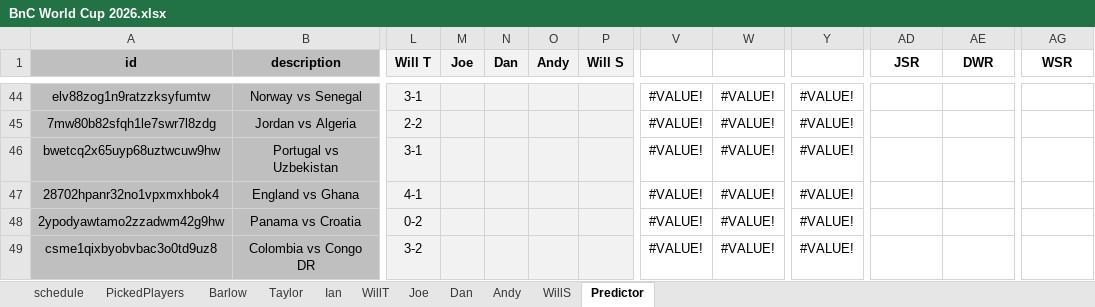
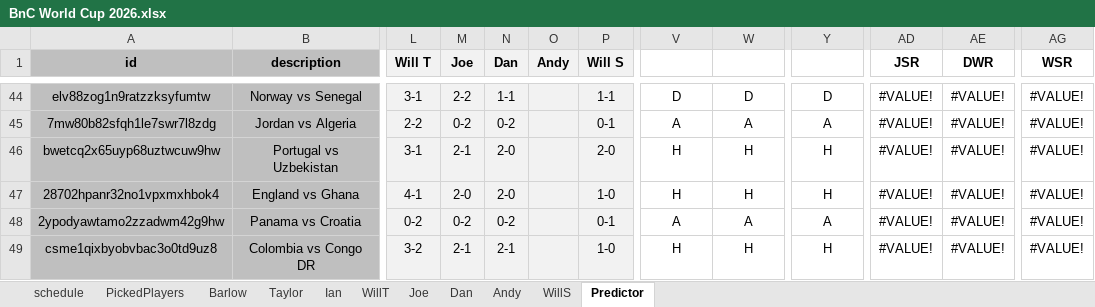
Before and after one commit to WTAnalysis/bnc, an Excel workbook: bnc-streamlit-app/data/BnC World Cup 2026.xlsx, sheet Predictor, drawn as a sheet; only a part is shown, gaps mark what is left out; values as stored, in another font and other column widths than the file's, no borders; conditional formats not drawn; the diff covers the shown part only; the diff names each change by its address in the sheet, - before the commit and + after, or states it on an @@ line.

```diff
--- a/bnc-streamlit-app/data/BnC World Cup 2026.xlsx (sheet Predictor)
+++ b/bnc-streamlit-app/data/BnC World Cup 2026.xlsx (sheet Predictor)
-M44 (Joe): (empty)
+M44 (Joe): 2-2
-N44 (Dan): (empty)
+N44 (Dan): 1-1
-P44 (Will S): (empty)
+P44 (Will S): 1-1
-V44: #VALUE!
+V44: D
-W44: #VALUE!
+W44: D
-Y44: #VALUE!
+Y44: D
-AD44:AD49 (JSR): (empty)
+AD44:AD49 (JSR): #VALUE!
-AE44:AE49 (DWR): (empty)
+AE44:AE49 (DWR): #VALUE!
-AG44:AG49 (WSR): (empty)
+AG44:AG49 (WSR): #VALUE!
-M45 (Joe): (empty)
+M45 (Joe): 0-2
-N45 (Dan): (empty)
+N45 (Dan): 0-2
-P45 (Will S): (empty)
+P45 (Will S): 0-1
-V45: #VALUE!
+V45: A
-W45: #VALUE!
+W45: A
-Y45: #VALUE!
+Y45: A
-M46 (Joe): (empty)
+M46 (Joe): 2-1
-N46:N47 (Dan): (empty)
+N46:N47 (Dan): 2-0
-P46 (Will S): (empty)
+P46 (Will S): 2-0
-V46:V47: #VALUE!
+V46:V47: H
-W46:W47: #VALUE!
+W46:W47: H
-Y46:Y47: #VALUE!
+Y46:Y47: H
-M47 (Joe): (empty)
+M47 (Joe): 2-0
-P47 (Will S): (empty)
+P47 (Will S): 1-0
-M48 (Joe): (empty)
+M48 (Joe): 0-2
-N48 (Dan): (empty)
+N48 (Dan): 0-2
-P48 (Will S): (empty)
+P48 (Will S): 0-1
-V48: #VALUE!
+V48: A
-W48: #VALUE!
+W48: A
-Y48: #VALUE!
+Y48: A
-M49 (Joe): (empty)
+M49 (Joe): 2-1
-N49 (Dan): (empty)
+N49 (Dan): 2-1
-P49 (Will S): (empty)
+P49 (Will S): 1-0
-V49: #VALUE!
+V49: H
-W49: #VALUE!
+W49: H
-Y49: #VALUE!
+Y49: H
```
Also changed, not shown: 103 edited cells elsewhere in this sheet.
